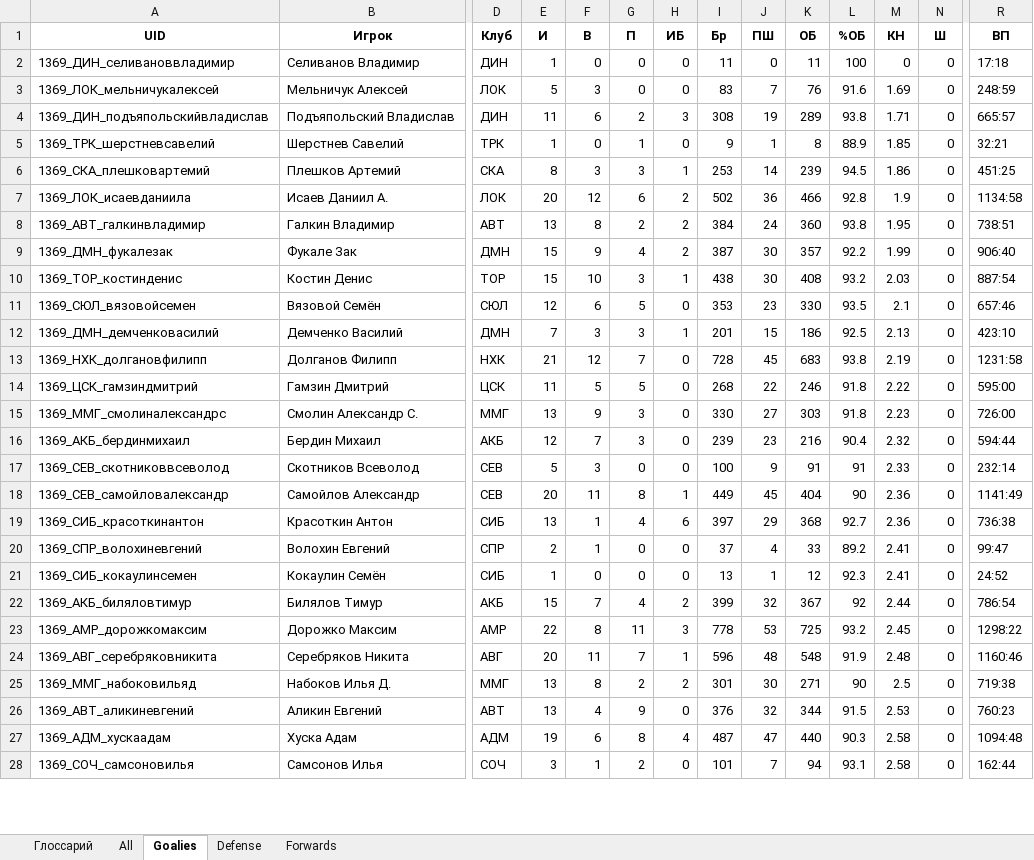
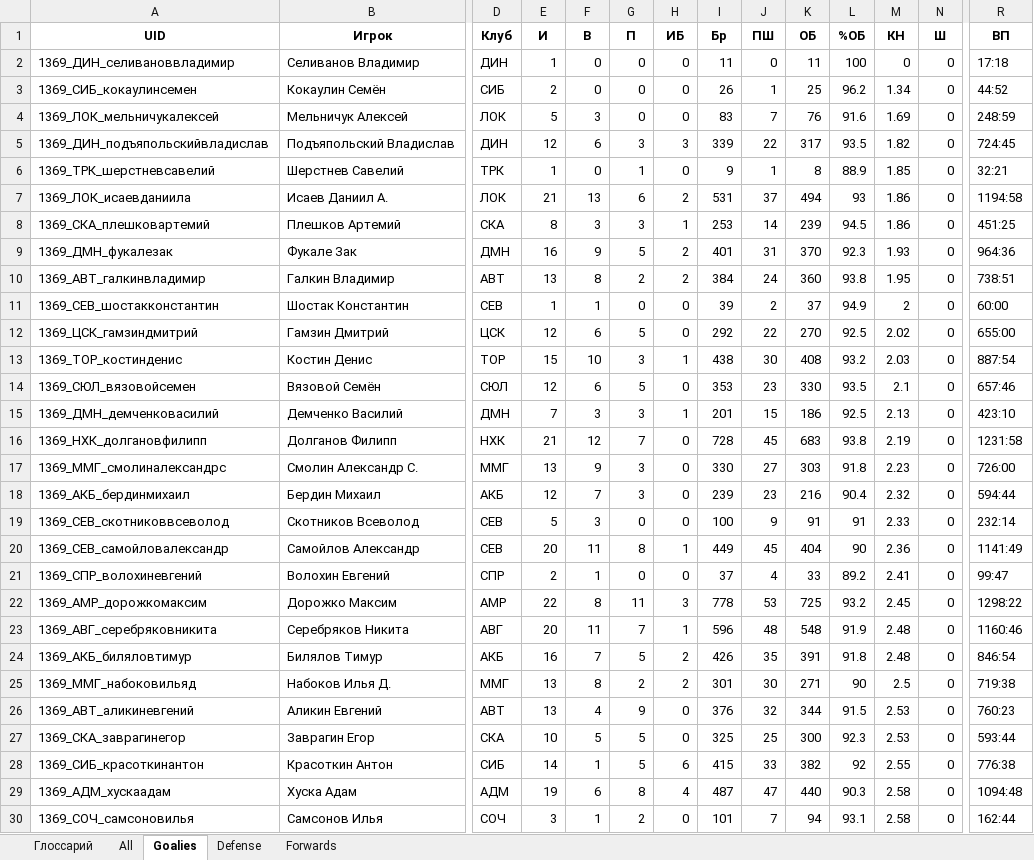
Before and after one commit to GG-Andrew/khl-cloud-results, an Excel workbook: khl/khl_players_stats_1369.xlsx, sheet Goalies, drawn as a sheet; only a part is shown, gaps mark what is left out; values as stored, in another font and other column widths than the file's, no borders; removed rows and columns are numbered as before the commit, all else as after; rows hold the shown columns only; the diff covers the shown part only; the diff names each change by its address in the sheet, - before the commit and + after, or states it on an @@ line.

```diff
--- a/khl/khl_players_stats_1369.xlsx (sheet Goalies)
+++ b/khl/khl_players_stats_1369.xlsx (sheet Goalies)
+row 3: 1369_СИБ_кокаулинсемен | Кокаулин Семён | СИБ | 2 | 0 | 0 | 0 | 26 | 1 | 25 | 96.2 | 1.34 | 0 | 44:52
-E5 (И): 11
+E5 (И): 12
-G5 (П): 2
+G5 (П): 3
-I5 (Бр): 308
+I5 (Бр): 339
-J5 (ПШ): 19
+J5 (ПШ): 22
-K5 (ОБ): 289
+K5 (ОБ): 317
-L5 (%ОБ): 93.8
+L5 (%ОБ): 93.5
-M5 (КН): 1.71
+M5 (КН): 1.82
-R5 (ВП): 665:57
+R5 (ВП): 724:45
+row 7: 1369_ЛОК_исаевданиила | Исаев Даниил А. | ЛОК | 21 | 13 | 6 | 2 | 531 | 37 | 494 | 93 | 1.86 | 0 | 1194:58
-row 7: 1369_ЛОК_исаевданиила | Исаев Даниил А. | ЛОК | 20 | 12 | 6 | 2 | 502 | 36 | 466 | 92.8 | 1.9 | 0 | 1134:58
+row 9: 1369_ДМН_фукалезак | Фукале Зак | ДМН | 16 | 9 | 5 | 2 | 401 | 31 | 370 | 92.3 | 1.93 | 0 | 964:36
-row 9: 1369_ДМН_фукалезак | Фукале Зак | ДМН | 15 | 9 | 4 | 2 | 387 | 30 | 357 | 92.2 | 1.99 | 0 | 906:40
+row 11: 1369_СЕВ_шостакконстантин | Шостак Константин | СЕВ | 1 | 1 | 0 | 0 | 39 | 2 | 37 | 94.9 | 2 | 0 | 60:00
+row 12: 1369_ЦСК_гамзиндмитрий | Гамзин Дмитрий | ЦСК | 12 | 6 | 5 | 0 | 292 | 22 | 270 | 92.5 | 2.02 | 0 | 655:00
-row 14: 1369_ЦСК_гамзиндмитрий | Гамзин Дмитрий | ЦСК | 11 | 5 | 5 | 0 | 268 | 22 | 246 | 91.8 | 2.22 | 0 | 595:00
-row 19: 1369_СИБ_красоткинантон | Красоткин Антон | СИБ | 13 | 1 | 4 | 6 | 397 | 29 | 368 | 92.7 | 2.36 | 0 | 736:38
-row 21: 1369_СИБ_кокаулинсемен | Кокаулин Семён | СИБ | 1 | 0 | 0 | 0 | 13 | 1 | 12 | 92.3 | 2.41 | 0 | 24:52
-row 22: 1369_АКБ_биляловтимур | Билялов Тимур | АКБ | 15 | 7 | 4 | 2 | 399 | 32 | 367 | 92 | 2.44 | 0 | 786:54
+row 24: 1369_АКБ_биляловтимур | Билялов Тимур | АКБ | 16 | 7 | 5 | 2 | 426 | 35 | 391 | 91.8 | 2.48 | 0 | 846:54
+row 27: 1369_СКА_заврагинегор | Заврагин Егор | СКА | 10 | 5 | 5 | 0 | 325 | 25 | 300 | 92.3 | 2.53 | 0 | 593:44
+row 28: 1369_СИБ_красоткинантон | Красоткин Антон | СИБ | 14 | 1 | 5 | 6 | 415 | 33 | 382 | 92 | 2.55 | 0 | 776:38
```
Also changed, not shown: 1 added row, 3 removed rows, 4 moved rows and 12 edited cells elsewhere in this sheet, sheet All, sheet Forwards, sheet Defense, khl/Injuries_Master_Clubs.xlsx, khl/khl_referees_stats_1369.xlsx, 6 other files.
